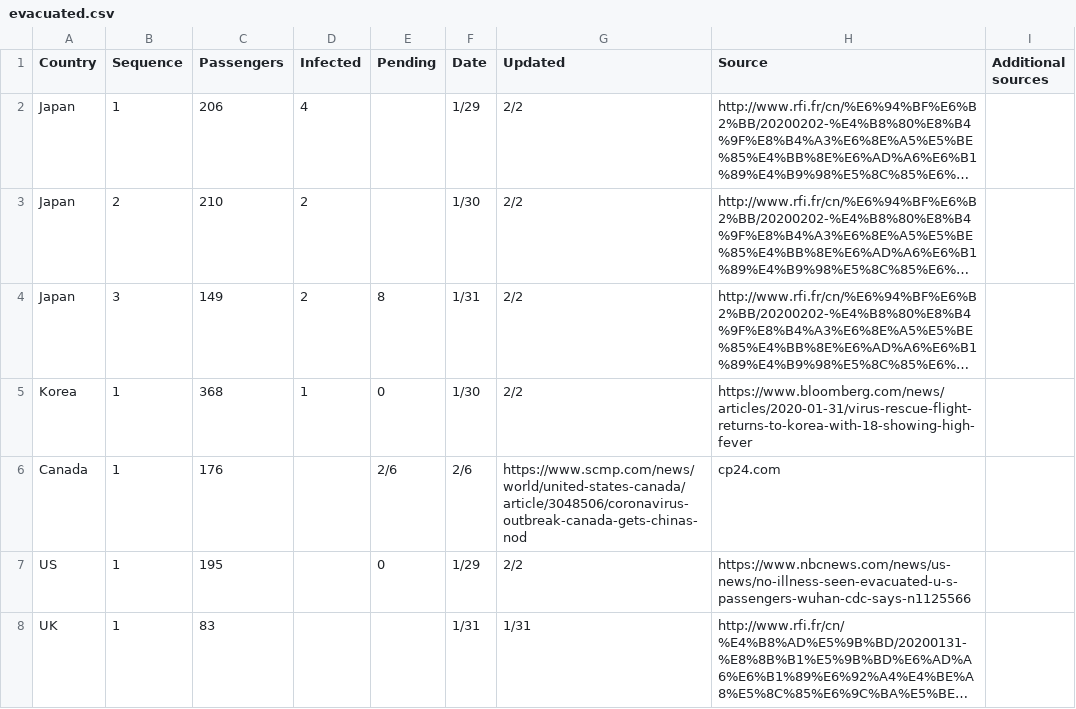
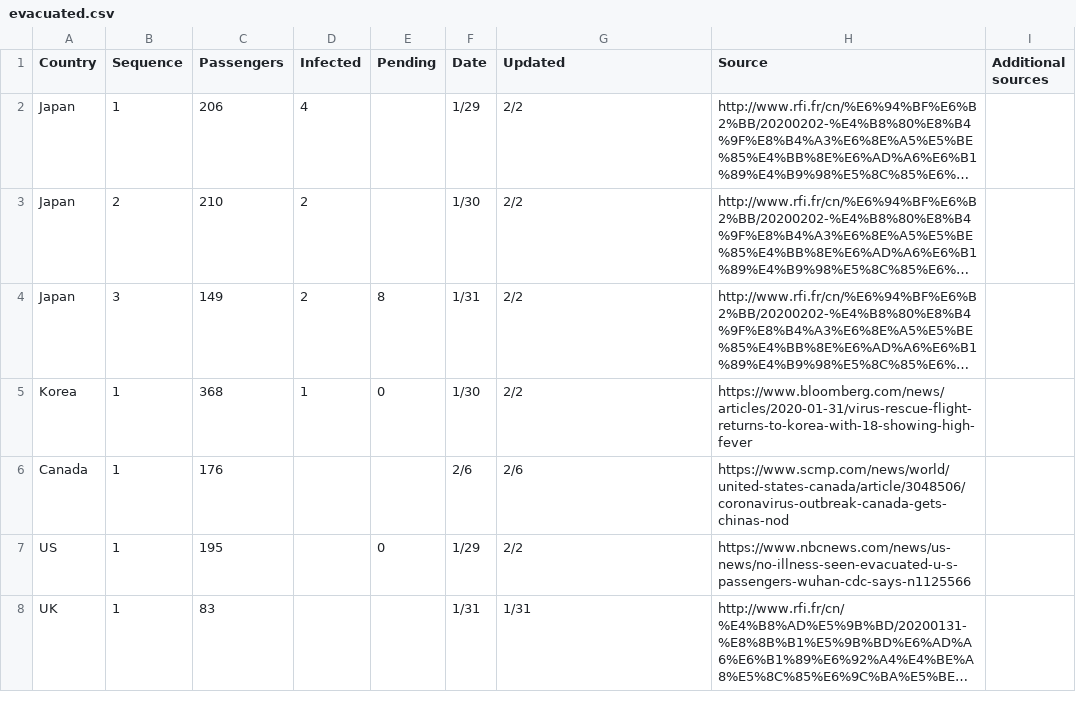
Before and after one commit to HVoltBb/2019nCov, a CSV file: data/evacuated.csv, drawn as a sheet; only a part is shown; long unchanged cells end in …; the diff names each change by its address in the sheet, - before the commit and + after, or states it on an @@ line.

Commit message:
Update evacuated.csv

```diff
--- a/data/evacuated.csv
+++ b/data/evacuated.csv
-E6 (Pending): 2/6
+E6 (Pending): (empty)
-G6 (Updated): https://www.scmp.com/news/world/united-states-canada/article/3048506/coronavirus-outbreak-canada-gets-chinas-nod
+G6 (Updated): 2/6
-H6 (Source): cp24.com
+H6 (Source): https://www.scmp.com/news/world/united-states-canada/article/3048506/coronavirus-outbreak-canada-gets-chinas-nod
```
